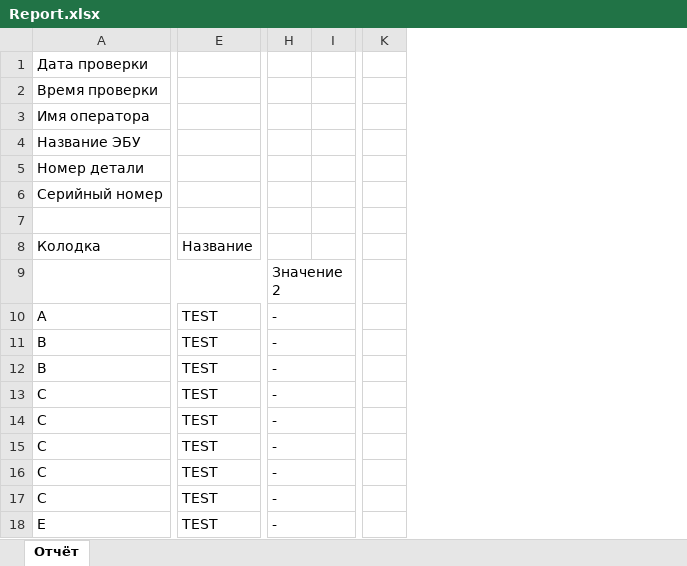
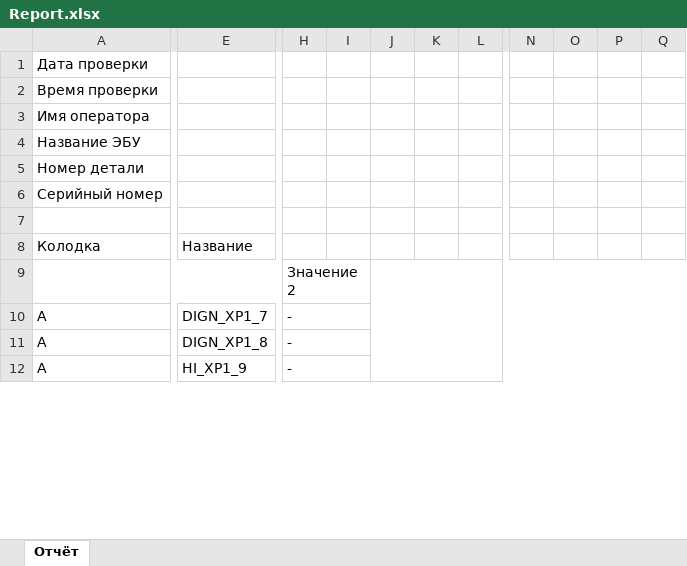
Before and after one commit to NikKrasavchik/PC-Tester, an Excel workbook: Reports/Report.xlsx, sheet Отчёт, drawn as a sheet; only a part is shown, gaps mark what is left out; values as stored, in another font and other column widths than the file's, no cell formats; removed rows and columns are numbered as before the commit, all else as after; rows hold the shown columns only; the diff covers the shown part only; the diff names each change by its address in the sheet, - before the commit and + after, or states it on an @@ line.

Commit message:
Реализована автоматическое создание папки "Report" в случае её отсутствия Добавлен новый тип кабеля HLD_OUT

```diff
--- a/Reports/Report.xlsx (sheet Отчёт)
+++ b/Reports/Report.xlsx (sheet Отчёт)
-column E, rows 8-10: Название |  | TEST; rows 16-17: TEST | TEST
+column E, rows 8-12: Название |  | DIGN_XP1_7 | DIGN_XP1_8 | HI_XP1_9
+column H, rows 9-12: Значение 2 | - | - | -
+column I, empty
+column J, empty
+column K, empty
-column I, empty
-column K, empty
+column N, empty
+column O, empty
+column P, empty
+column Q, empty
-L9: Значение 2
+L9: (empty)
-H9:I9 merged
-L10: -
+L10: (empty)
-H10:I10 merged
-row 11: B | TEST | -
-row 12: B | TEST | -
-row 13: C | TEST | -
-row 14: C | TEST | -
-row 15: C | TEST | -
-A11:A12: C
+A11:A12: A
-L11:L12: -
+L11:L12: (empty)
-H16:I16 merged
-H17:I17 merged
-row 18: E | TEST | -
```
Also changed, not shown: 21 added rows, 83 removed rows, 4 added columns, 4 removed columns, 203 edited cells and merged cells elsewhere in this sheet, cell formats, 2 other files.
